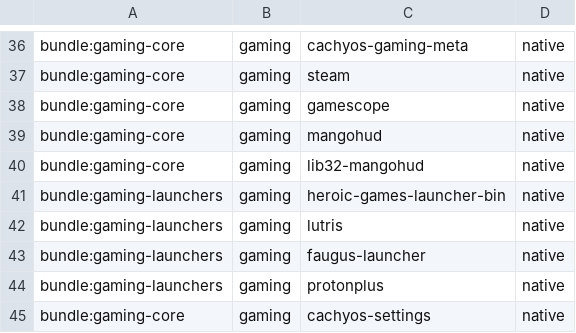
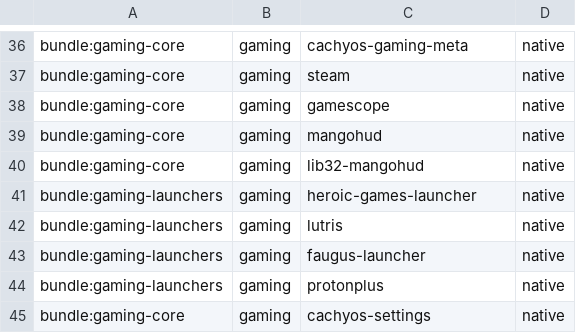
Before and after one commit to jesus-molano/dotfiles, a CSV file: packages.csv, drawn as a sheet; only a part is shown, gaps mark what is left out.

```diff
--- a/packages.csv
+++ b/packages.csv
@@ -40,3 +40,3 @@ bundle:gaming-core,gaming,mangohud,native
 bundle:gaming-core,gaming,lib32-mangohud,native
-bundle:gaming-launchers,gaming,heroic-games-launcher-bin,native
+bundle:gaming-launchers,gaming,heroic-games-launcher,native
 bundle:gaming-launchers,gaming,lutris,native
```
Also changed, not shown: 41 other files.
